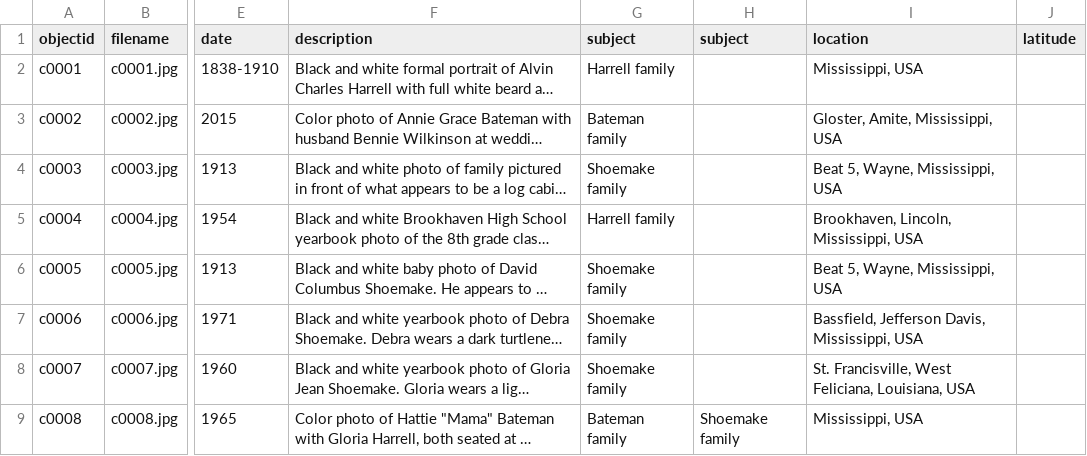
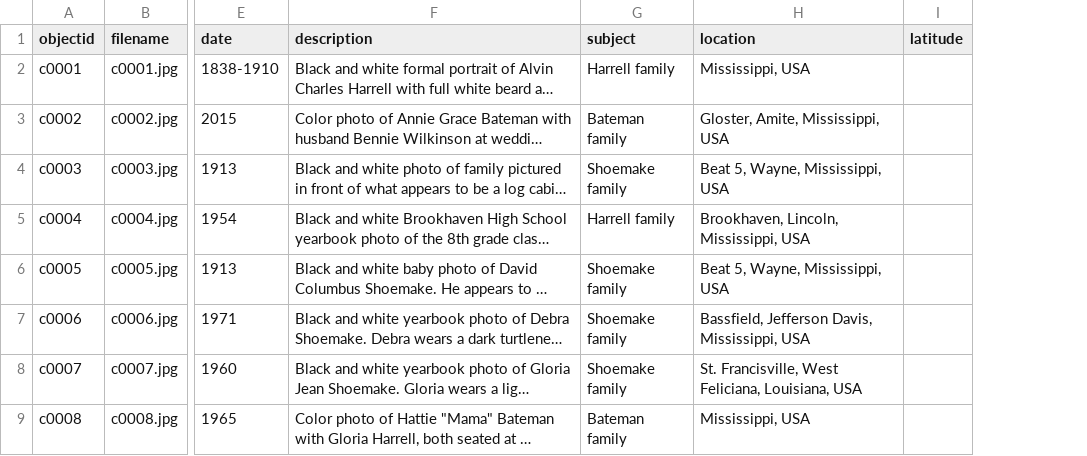
Before and after one commit to stargazer5585/Harrell-Shoemake, a CSV file: _data/c0001.csv, drawn as a sheet; only a part is shown, gaps mark what is left out; long unchanged cells end in …; the diff names each change by its address in the sheet, - before the commit and + after, or states it on an @@ line.

Commit message:
Add files via upload

```diff
--- a/_data/c0001.csv
+++ b/_data/c0001.csv
-column H (subject), row 9: Shoemake family
```
